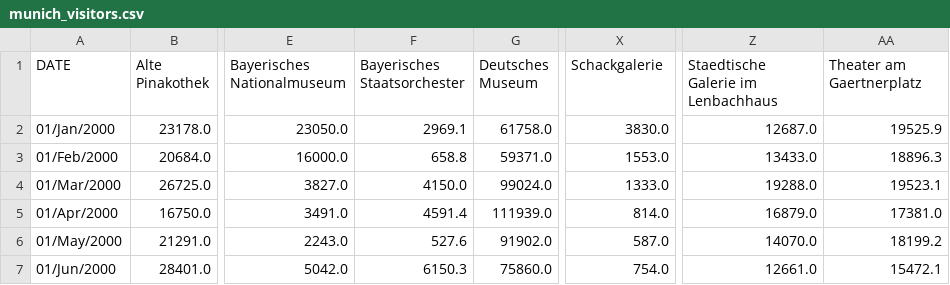
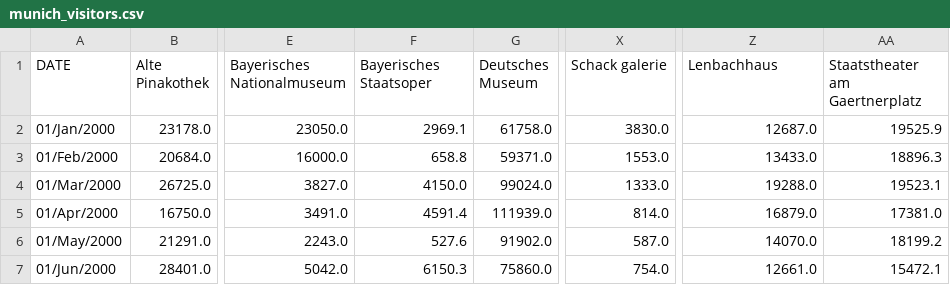
Before and after one commit to sfxsalem/Co-Tour, a CSV file: data/munich_visitors/munich_visitors.csv, drawn as a sheet; only a part is shown, gaps mark what is left out; the diff names each change by its address in the sheet, - before the commit and + after, or states it on an @@ line.

```diff
--- a/data/munich_visitors/munich_visitors.csv
+++ b/data/munich_visitors/munich_visitors.csv
-F1: Bayerisches Staatsorchester
+F1: Bayerisches Staatsoper
-X1: Schackgalerie
+X1: Schack galerie
-Z1: Staedtische Galerie im Lenbachhaus
+Z1: Lenbachhaus
-AA1: Theater am Gaertnerplatz
+AA1: Staatstheater am Gaertnerplatz
```
Also changed, not shown: data/Forecast Data/dataset.csv, 2 other files.
